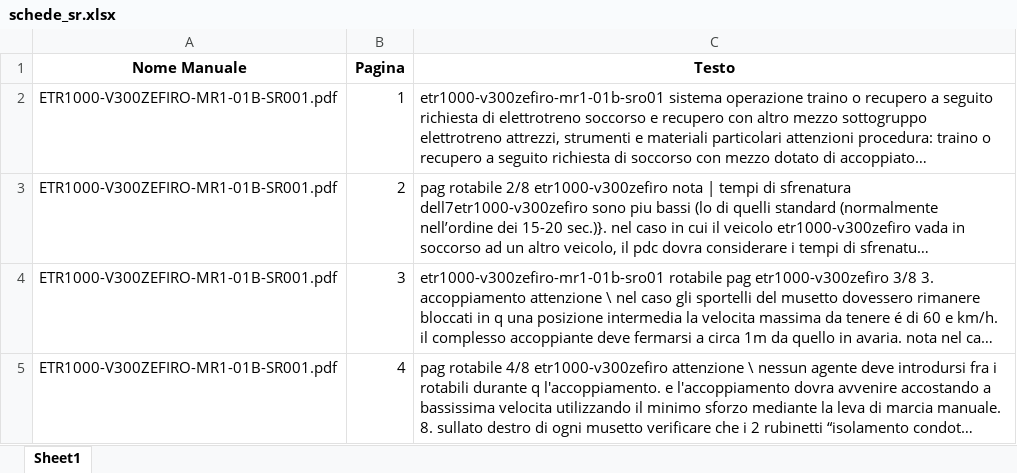
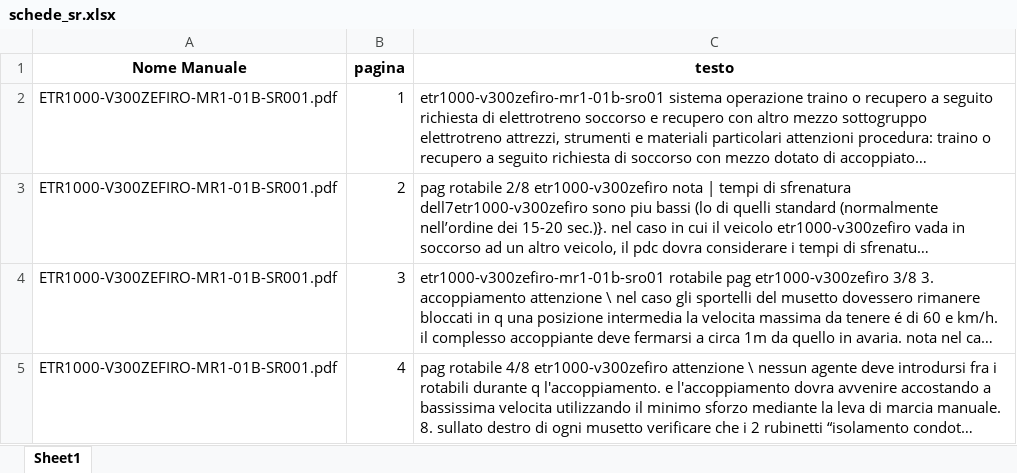
Before and after one commit to ivancolantuono/manutenzione-treni, an Excel workbook: schede_sr.xlsx, sheet Sheet1, drawn as a sheet; only a part is shown; long unchanged cells end in …; values as stored, in another font and other column widths than the file's, no borders; the diff names each change by its address in the sheet, - before the commit and + after, or states it on an @@ line.

```diff
--- a/schede_sr.xlsx (sheet Sheet1)
+++ b/schede_sr.xlsx (sheet Sheet1)
-B1: Pagina
+B1: pagina
-C1: Testo
+C1: testo
```
Also changed, not shown: 1 other file.
